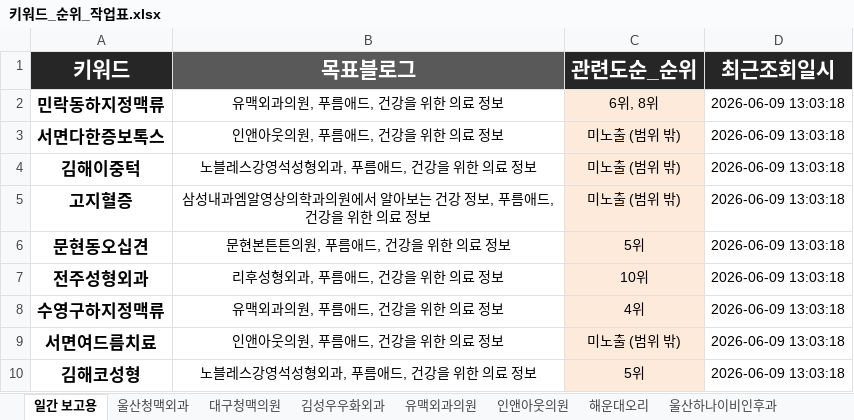
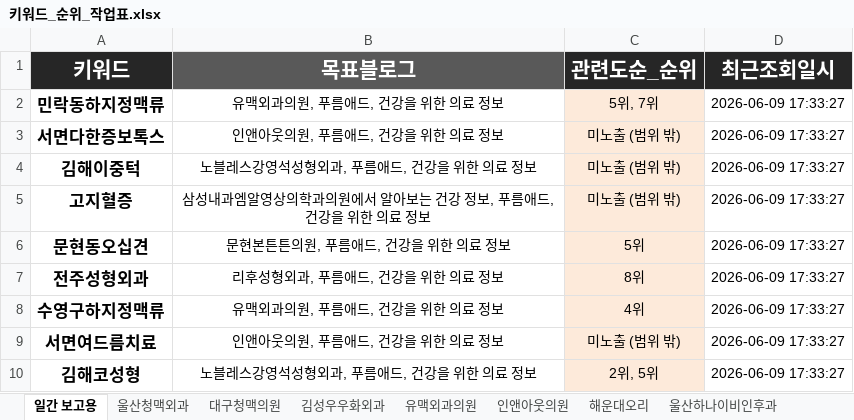
Before and after one commit to ks02149-star/test-2, an Excel workbook: Workspace/키워드_순위_작업표.xlsx, sheet 일간 보고용, drawn as a sheet; values as stored, in another font and other column widths than the file's, no borders; the diff names each change by its address in the sheet, - before the commit and + after, or states it on an @@ line.

```diff
--- a/Workspace/키워드_순위_작업표.xlsx (sheet 일간 보고용)
+++ b/Workspace/키워드_순위_작업표.xlsx (sheet 일간 보고용)
-C2 (관련도순_순위): 6위, 8위
+C2 (관련도순_순위): 5위, 7위
-D2:D10 (최근조회일시): 2026-06-09 13:03:18
+D2:D10 (최근조회일시): 2026-06-09 17:33:27
-C7 (관련도순_순위): 10위
+C7 (관련도순_순위): 8위
-C10 (관련도순_순위): 5위
+C10 (관련도순_순위): 2위, 5위
```
Also changed, not shown: 4 other files.
